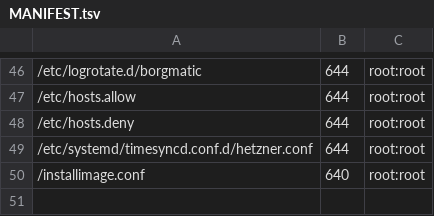
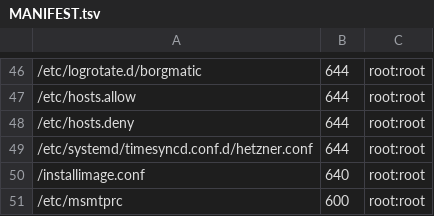
Before and after one commit to stigi/docker-host, a TSV file: host/MANIFEST.tsv, drawn as a sheet; only a part is shown, gaps mark what is left out.

Commit message:
host: track /etc/msmtprc encrypted via git-secret
msmtprc holds a plaintext Fastmail SMTP password and is the transport smartd
and mdadm use to mail root, so it matters and cannot be committed in the clear.

  host/etc/msmtprc.secret   committed (ciphertext)
  host/etc/msmtprc          gitignored (plaintext, present on this host)

Encrypted to the same two keys as the other 57 secrets, verified by reading the
recipient keyids off the packet: hi+github@ullrich.is (NOT on this host) and
hi+gh@ullrich.is. Same recipient count as an existing known-good .secret.

Used `git secret hide -m` rather than a bare hide, and never -d. Verified
afterwards that 0 of the 57 existing .secret files changed and all 57 plaintexts
are still present -- a previous bare `git secret hide -d` in this repo
re-encrypted everything and deleted the plaintexts.

NOT verified here: that the ciphertext decrypts back to the original. Decryption
needs the GPG passphrase and there is no TTY in this session. Worth confirming
with `git secret cat host/etc/msmtprc` when signing these commits.

host-drift-check now skips *.secret in its orphan scan -- ciphertext is not a
mirror of a host path. It flagged this correctly before the fix; the regression
test for genuine orphans still passes.

```diff
--- a/host/MANIFEST.tsv
+++ b/host/MANIFEST.tsv
@@ -50 +50,2 @@
 /installimage.conf	640	root:root
+/etc/msmtprc	600	root:root
```
Also changed, not shown: 5 other files.
